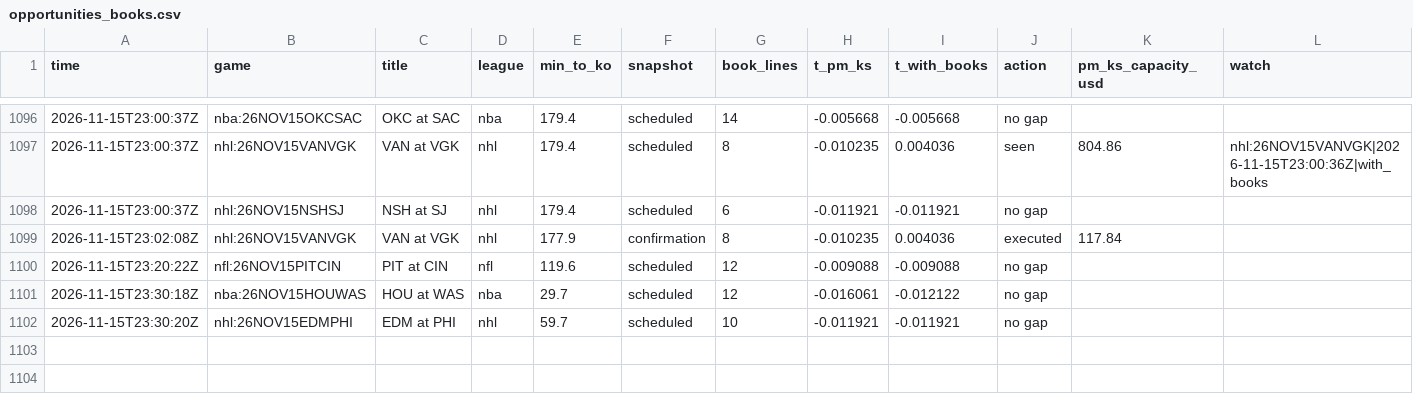
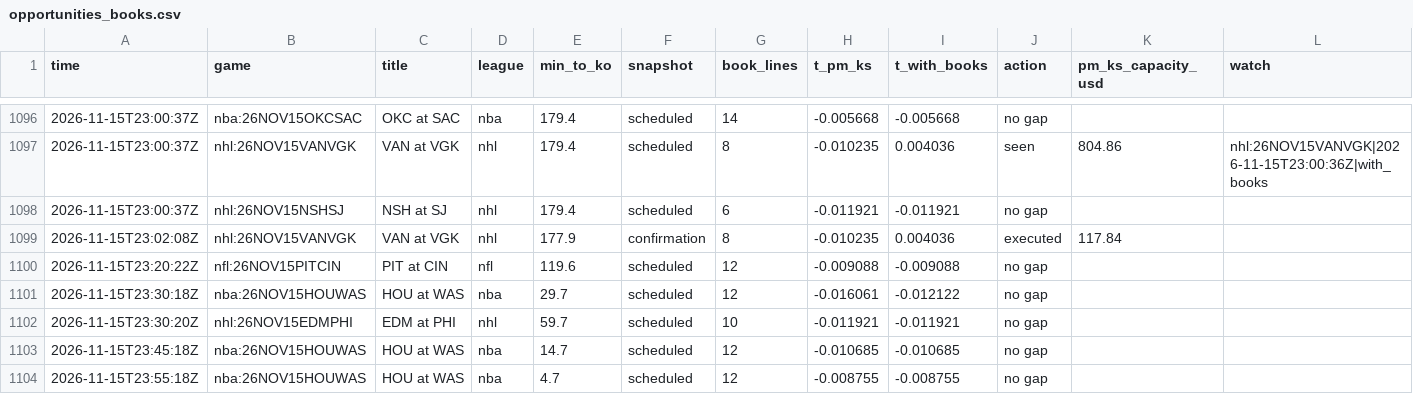
Before and after one commit to TFGdeprova/tfg-upf-test, a CSV file: results/opportunities_books.csv, drawn as a sheet; only a part is shown, gaps mark what is left out; rows hold the shown columns only; the diff names each change by its address in the sheet, - before the commit and + after, or states it on an @@ line.

```diff
--- a/results/opportunities_books.csv
+++ b/results/opportunities_books.csv
+row 1103: 2026-11-15T23:45:18Z | nba:26NOV15HOUWAS | HOU at WAS | nba | 14.7 | scheduled | 12 | -0.010685 | -0.010685 | no gap
+row 1104: 2026-11-15T23:55:18Z | nba:26NOV15HOUWAS | HOU at WAS | nba | 4.7 | scheduled | 12 | -0.008755 | -0.008755 | no gap
```
Also changed, not shown: 4 other files.
